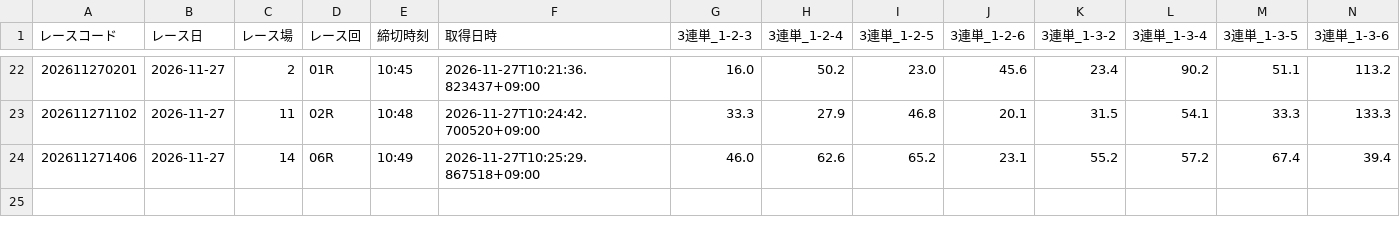
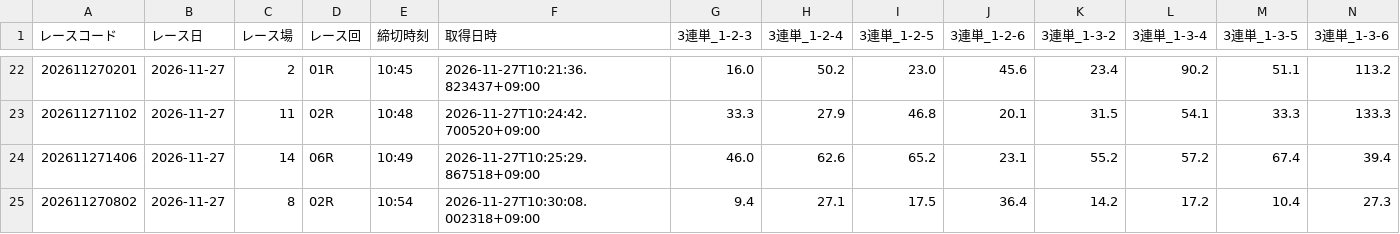
Before and after one commit to ak310com82-tech/meal-analyzer, a CSV file: data/previews/od3/2026/11/27.csv, drawn as a sheet; only a part is shown, gaps mark what is left out; rows hold the shown columns only; the diff names each change by its address in the sheet, - before the commit and + after, or states it on an @@ line.

Commit message:
odds: 2026-11-27 10:32 JST [skip ci]

```diff
--- a/data/previews/od3/2026/11/27.csv
+++ b/data/previews/od3/2026/11/27.csv
+row 25: 202611270802 | 2026-11-27 | 8 | 02R | 10:54 | 2026-11-27T10:30:08.002318+09:00 | 9.4 | 27.1 | 17.5 | 36.4 | 14.2 | 17.2 | 10.4 | 27.3
```
